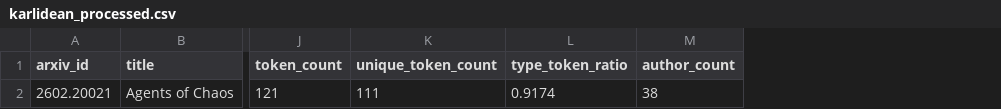
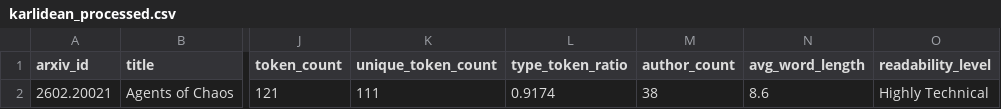
Before and after one commit to karlidean/nlp-06-nlp-pipeline, a CSV file: data/processed/karlidean_processed.csv, drawn as a sheet; only a part is shown, gaps mark what is left out; the diff names each change by its address in the sheet, - before the commit and + after, or states it on an @@ line.

```diff
--- a/data/processed/karlidean_processed.csv
+++ b/data/processed/karlidean_processed.csv
+column N (avg_word_length), row 2: 8.6
+column O (readability_level), row 2: Highly Technical
```
Also changed, not shown: 3 other files.
